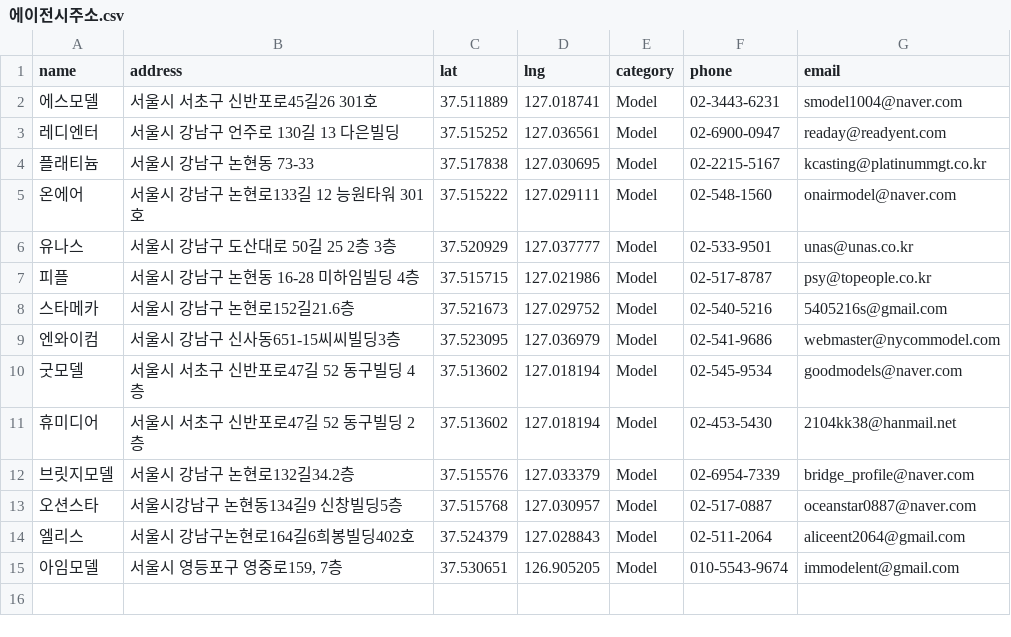
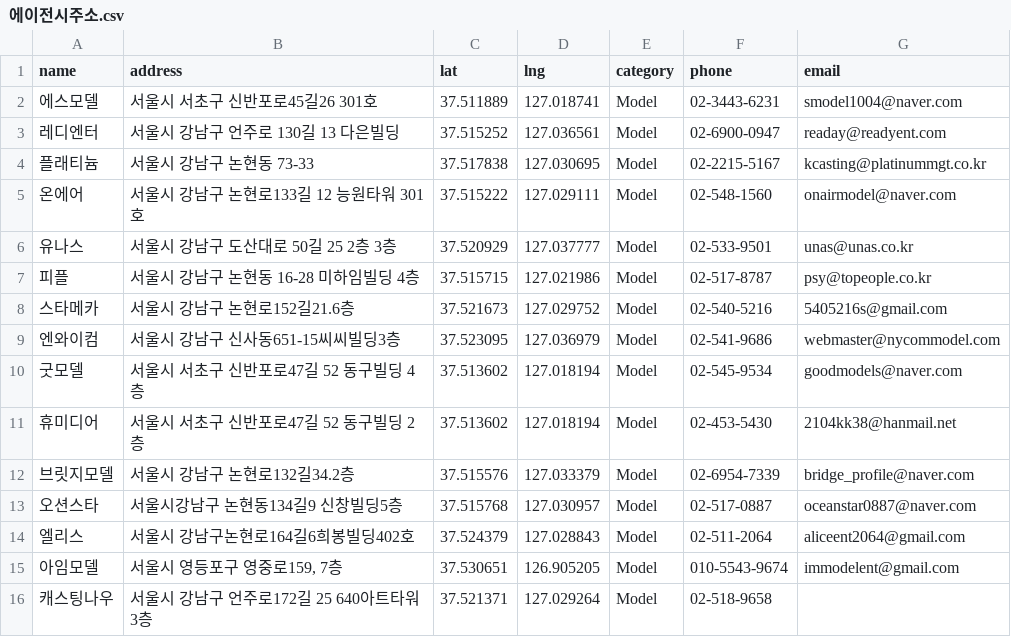
Before and after one commit to immodelkr-app/moca-web, a CSV file: public/에이전시주소.csv, drawn as a sheet.

Commit message:
chore: add castingnow to agency address list

```diff
--- a/public/에이전시주소.csv
+++ b/public/에이전시주소.csv
@@ -15 +15,2 @@
 아임모델,"서울시 영등포구 영중로159, 7층",37.530651,126.905205,Model,010-5543-9674,immodelent@gmail.com
+캐스팅나우,서울시 강남구 언주로172길 25 640아트타워 3층,37.521371,127.029264,Model,02-518-9658,
```
